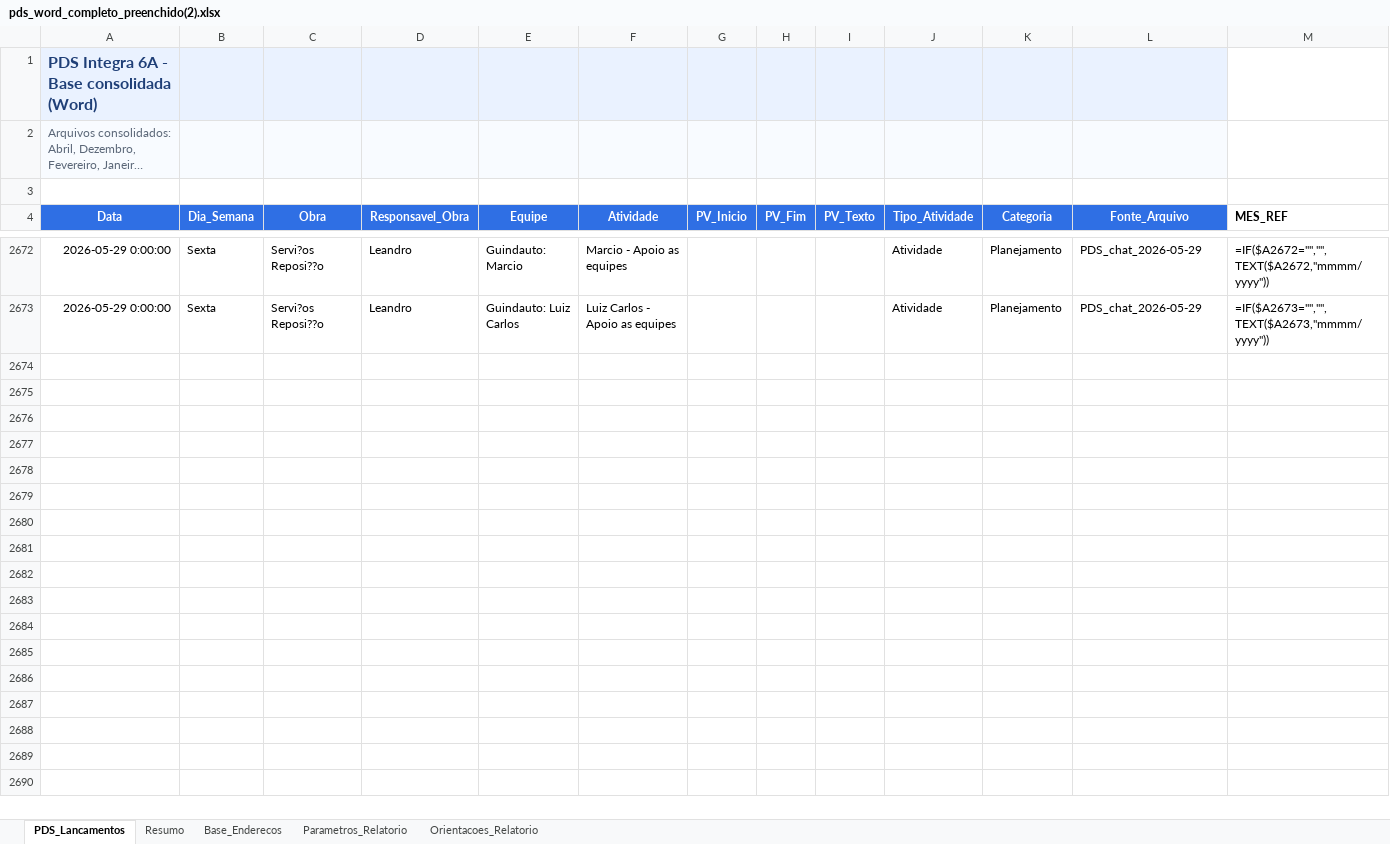
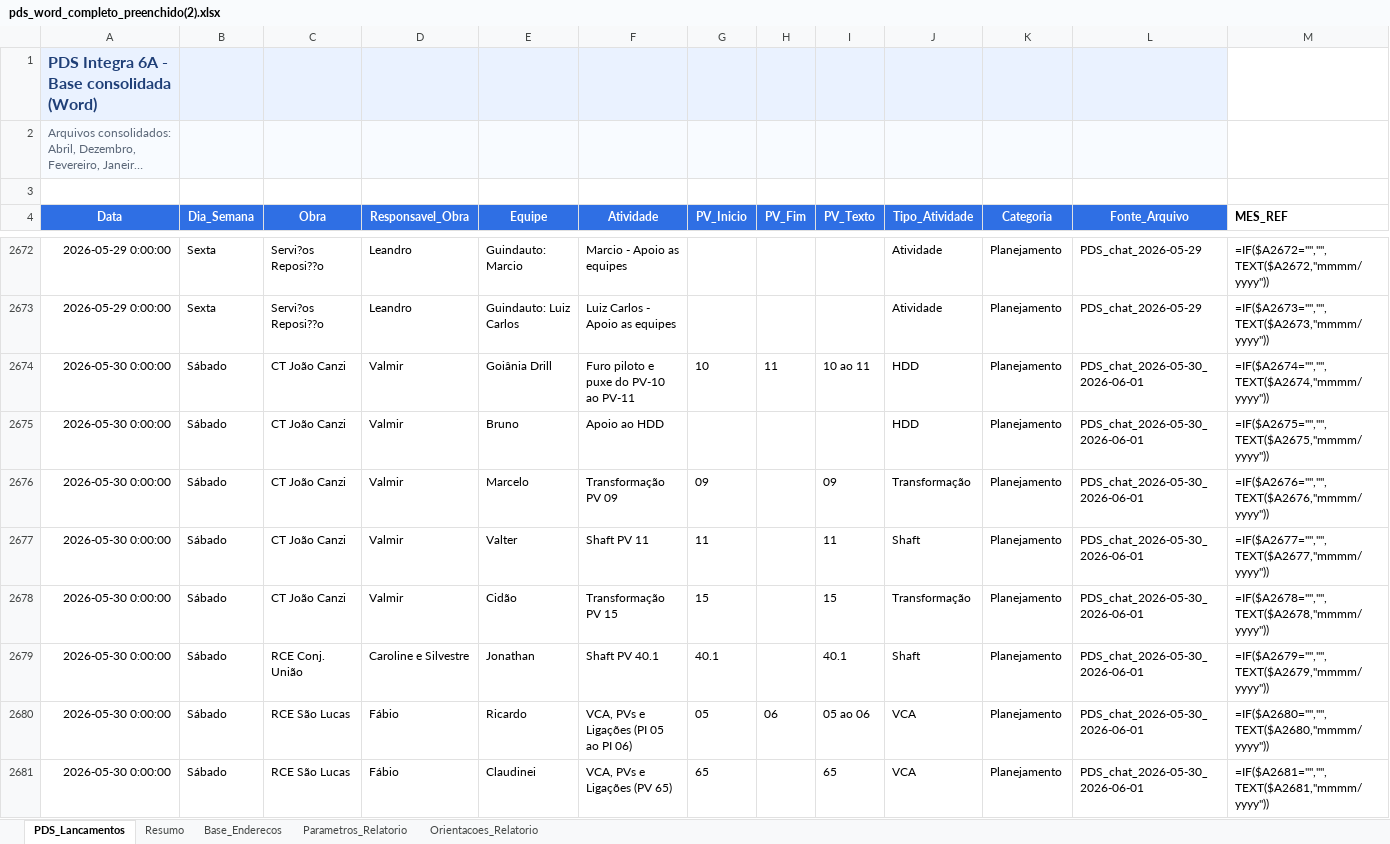
Before and after one commit to integra6a-star/dashboard-obras, an Excel workbook: docs/pds_word_completo_preenchido(2).xlsx, sheet PDS_Lancamentos, drawn as a sheet; only a part is shown, gaps mark what is left out; long unchanged cells end in …; values as stored, in another font and other column widths than the file's, no borders; formulas without a stored value are shown as written; rows hold the shown columns only; the diff covers the shown part only; the diff names each change by its address in the sheet, - before the commit and + after, or states it on an @@ line.

```diff
--- a/docs/pds_word_completo_preenchido(2).xlsx (sheet PDS_Lancamentos)
+++ b/docs/pds_word_completo_preenchido(2).xlsx (sheet PDS_Lancamentos)
+row 2674: 2026-05-30 0:00:00 | Sábado | CT João Canzi | Valmir | Goiânia Drill | Furo piloto e puxe do PV-10 ao PV-11 | 10 | 11 | 10 ao 11 | HDD | Planejamento | PDS_chat_2026-05-30_2026-06-01 | =IF($A2674="","",TEXT($A2674,"mmmm/yyyy"))
+row 2675: 2026-05-30 0:00:00 | Sábado | CT João Canzi | Valmir | Bruno | Apoio ao HDD |  |  |  | HDD | Planejamento | PDS_chat_2026-05-30_2026-06-01 | =IF($A2675="","",TEXT($A2675,"mmmm/yyyy"))
+row 2676: 2026-05-30 0:00:00 | Sábado | CT João Canzi | Valmir | Marcelo | Transformação PV 09 | 09 |  | 09 | Transformação | Planejamento | PDS_chat_2026-05-30_2026-06-01 | =IF($A2676="","",TEXT($A2676,"mmmm/yyyy"))
+row 2677: 2026-05-30 0:00:00 | Sábado | CT João Canzi | Valmir | Valter | Shaft PV 11 | 11 |  | 11 | Shaft | Planejamento | PDS_chat_2026-05-30_2026-06-01 | =IF($A2677="","",TEXT($A2677,"mmmm/yyyy"))
+row 2678: 2026-05-30 0:00:00 | Sábado | CT João Canzi | Valmir | Cidão | Transformação PV 15 | 15 |  | 15 | Transformação | Planejamento | PDS_chat_2026-05-30_2026-06-01 | =IF($A2678="","",TEXT($A2678,"mmmm/yyyy"))
+row 2679: 2026-05-30 0:00:00 | Sábado | RCE Conj. União | Caroline e Silvestre | Jonathan | Shaft PV 40.1 | 40.1 |  | 40.1 | Shaft | Planejamento | PDS_chat_2026-05-30_2026-06-01 | =IF($A2679="","",TEXT($A2679,"mmmm/yyyy"))
+row 2680: 2026-05-30 0:00:00 | Sábado | RCE São Lucas | Fábio | Ricardo | VCA, PVs e Ligações (PI 05 ao PI 06) | 05 | 06 | 05 ao 06 | VCA | Planejamento | PDS_chat_2026-05-30_2026-06-01 | =IF($A2680="","",TEXT($A2680,"mmmm/yyyy"))
+row 2681: 2026-05-30 0:00:00 | Sábado | RCE São Lucas | Fábio | Claudinei | VCA, PVs e Ligações (PV 65) | 65 |  | 65 | VCA | Planejamento | PDS_chat_2026-05-30_2026-06-01 | =IF($A2681="","",TEXT($A2681,"mmmm/yyyy"))
```
Also changed, not shown: 31 added rows elsewhere in this sheet, BASE_DASH_EXTENSAO_POWERBI.xlsx, EAP_PRODUCAO.xlsx, 17 other files.
